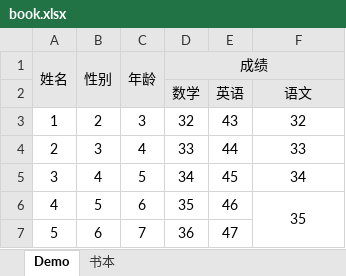
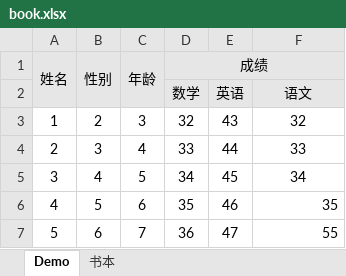
Before and after one commit to infinitete/dynamic, an Excel workbook: examples/book.xlsx, sheet Demo, drawn as a sheet; values as stored, in another font and other column widths than the file's, no borders; the diff names each change by its address in the sheet, - before the commit and + after, or states it on an @@ line.

```diff
--- a/examples/book.xlsx (sheet Demo)
+++ b/examples/book.xlsx (sheet Demo)
-F6 alignment: center
+F6 alignment: right
-F6:F7 merged
-F7: (empty)
+F7: 55
```
Also changed, not shown: sheet 书本, 5 other files.
